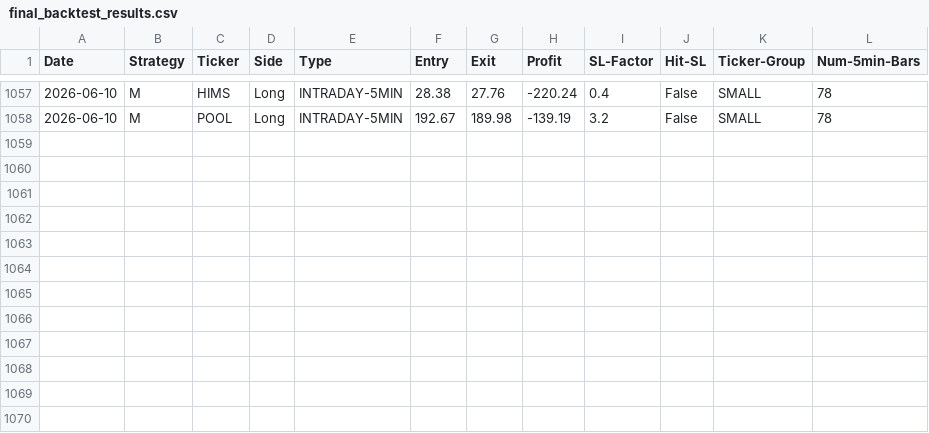
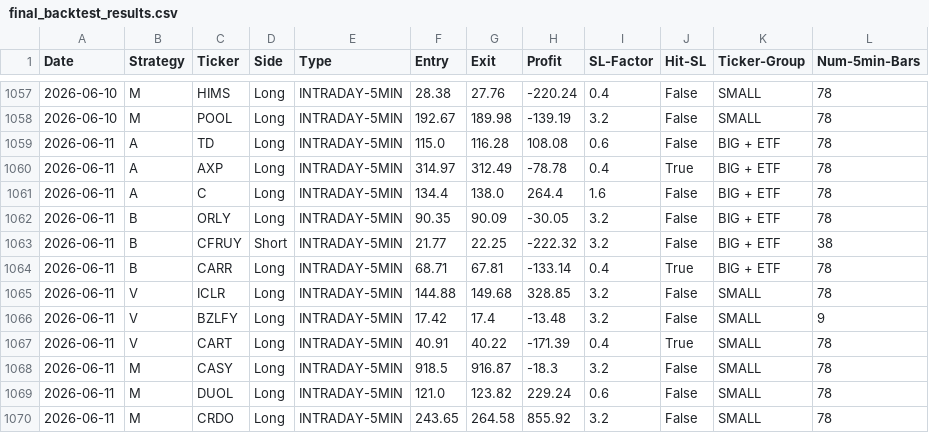
Before and after one commit to pollcerny-sudo/trading-agent-bot, a CSV file: final_backtest_results.csv, drawn as a sheet; only a part is shown, gaps mark what is left out.

```diff
--- a/final_backtest_results.csv
+++ b/final_backtest_results.csv
@@ -1058 +1058,13 @@ Date,Strategy,Ticker,Side,Type,Entry,Exit,Profit,SL-Factor,Hit-SL,Ticker-Group,N
 2026-06-10,M,POOL,Long,INTRADAY-5MIN,192.67,189.98,-139.19,3.2,False,SMALL,78
+2026-06-11,A,TD,Long,INTRADAY-5MIN,115.0,116.28,108.08,0.6,False,BIG + ETF,78
+2026-06-11,A,AXP,Long,INTRADAY-5MIN,314.97,312.49,-78.78,0.4,True,BIG + ETF,78
+2026-06-11,A,C,Long,INTRADAY-5MIN,134.4,138.0,264.4,1.6,False,BIG + ETF,78
+2026-06-11,B,ORLY,Long,INTRADAY-5MIN,90.35,90.09,-30.05,3.2,False,BIG + ETF,78
+2026-06-11,B,CFRUY,Short,INTRADAY-5MIN,21.77,22.25,-222.32,3.2,False,BIG + ETF,38
+2026-06-11,B,CARR,Long,INTRADAY-5MIN,68.71,67.81,-133.14,0.4,True,BIG + ETF,78
+2026-06-11,V,ICLR,Long,INTRADAY-5MIN,144.88,149.68,328.85,3.2,False,SMALL,78
+2026-06-11,V,BZLFY,Long,INTRADAY-5MIN,17.42,17.4,-13.48,3.2,False,SMALL,9
+2026-06-11,V,CART,Long,INTRADAY-5MIN,40.91,40.22,-171.39,0.4,True,SMALL,78
+2026-06-11,M,CASY,Long,INTRADAY-5MIN,918.5,916.87,-18.3,3.2,False,SMALL,78
+2026-06-11,M,DUOL,Long,INTRADAY-5MIN,121.0,123.82,229.24,0.6,False,SMALL,78
+2026-06-11,M,CRDO,Long,INTRADAY-5MIN,243.65,264.58,855.92,3.2,False,SMALL,78
```
Also changed, not shown: 2 other files.
